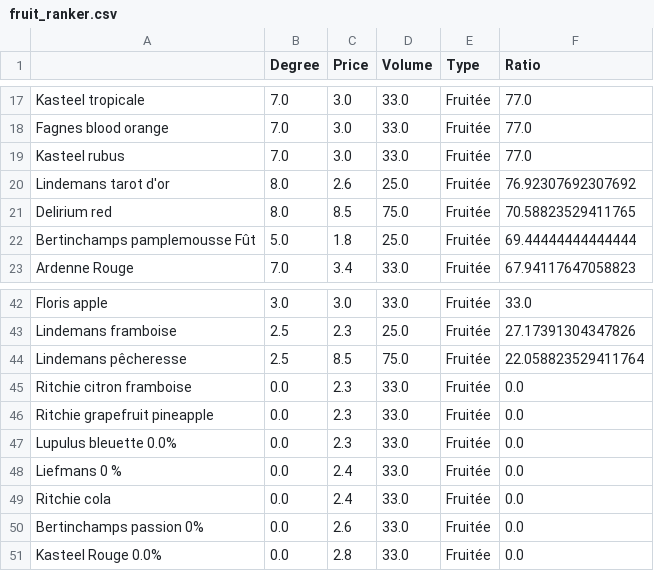
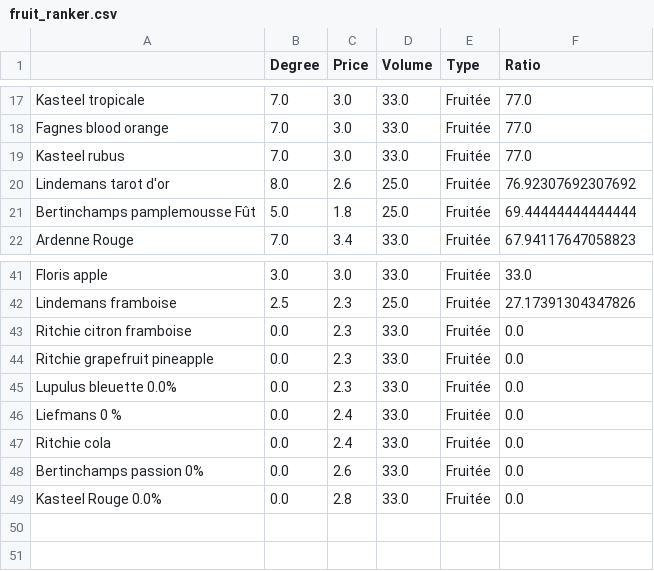
Before and after one commit to nicojmn/quinzaine-ranker, a CSV file: csv/2025-2026-Q1/fruit_ranker.csv, drawn as a sheet; only a part is shown, gaps mark what is left out; the diff names each change by its address in the sheet, - before the commit and + after, or states it on an @@ line.

```diff
--- a/csv/2025-2026-Q1/fruit_ranker.csv
+++ b/csv/2025-2026-Q1/fruit_ranker.csv
-row 21: Delirium red | 8.0 | 8.5 | 75.0 | Fruitée | 70.58823529411765
-row 44: Lindemans pêcheresse | 2.5 | 8.5 | 75.0 | Fruitée | 22.058823529411764
```
Also changed, not shown: csv/2025-2026-Q1/amber_ranker.csv, csv/2025-2026-Q1/blonde_ranker.csv, 3 other files.
